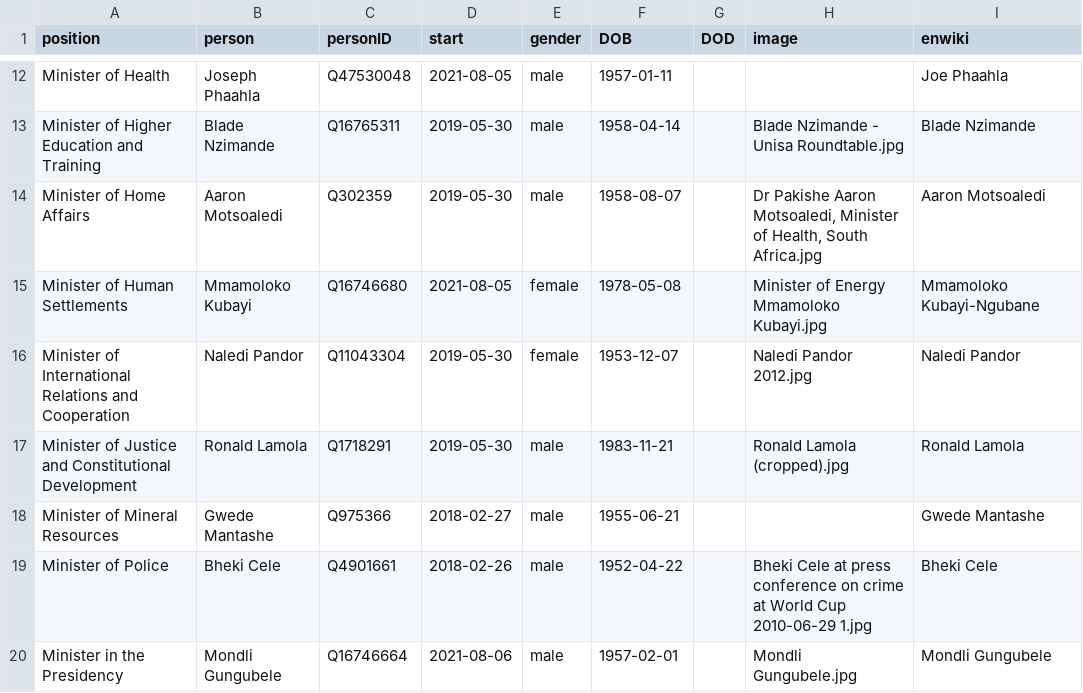
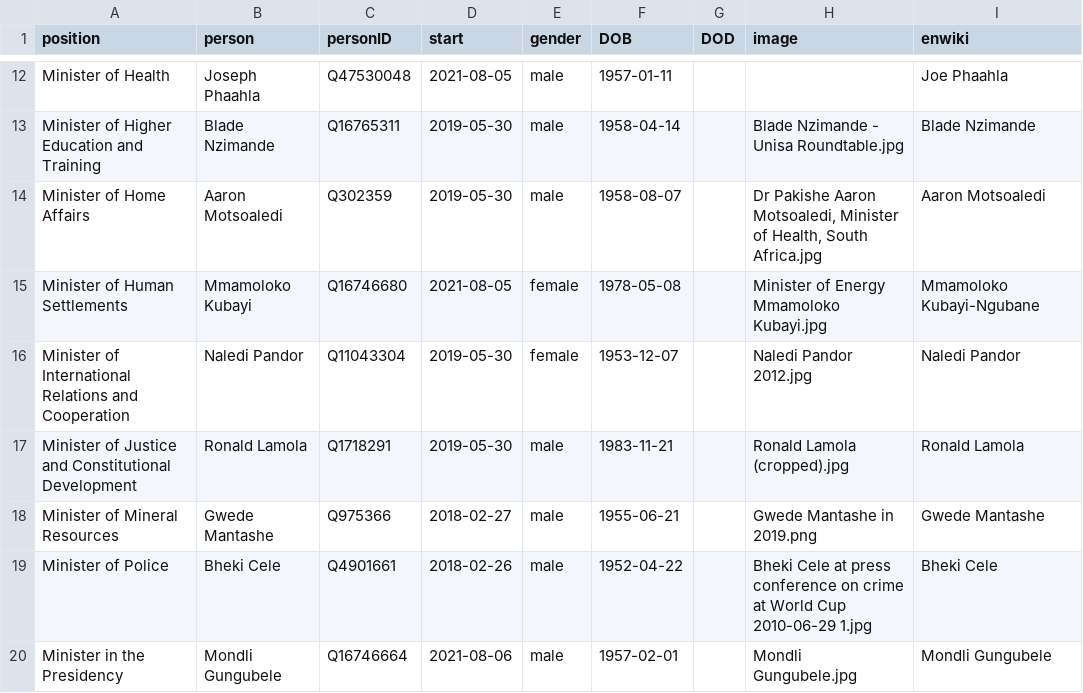
Before and after one commit to every-politician-scrapers/south-africa-cabinet, a CSV file: html/current.csv, drawn as a sheet; only a part is shown, gaps mark what is left out.

```diff
--- a/html/current.csv
+++ b/html/current.csv
@@ -17,3 +17,3 @@ Minister of International Relations and Cooperation,Naledi Pandor,Q11043304,2019
 Minister of Justice and Constitutional Development,Ronald Lamola,Q1718291,2019-05-30,male,1983-11-21,,Ronald Lamola (cropped).jpg,Ronald Lamola
-Minister of Mineral Resources,Gwede Mantashe,Q975366,2018-02-27,male,1955-06-21,,,Gwede Mantashe
+Minister of Mineral Resources,Gwede Mantashe,Q975366,2018-02-27,male,1955-06-21,,Gwede Mantashe in 2019.png,Gwede Mantashe
 Minister of Police,Bheki Cele,Q4901661,2018-02-26,male,1952-04-22,,Bheki Cele at press conference on crime at World Cup 2010-06-29 1.jpg,Bheki Cele
```
Also changed, not shown: html/holders21.csv, html/legislators.csv.
